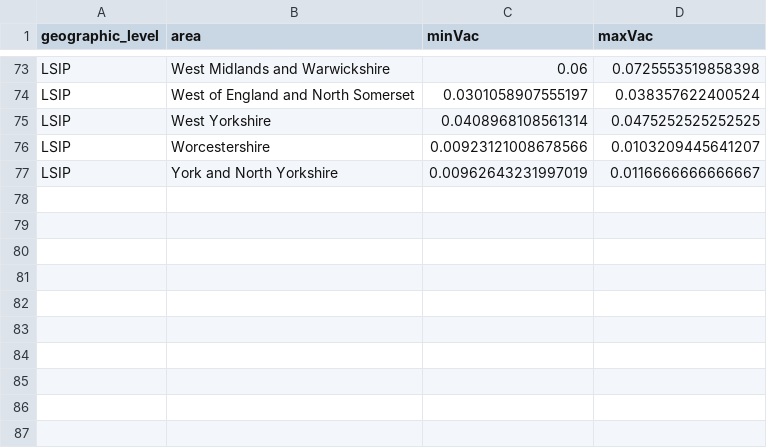
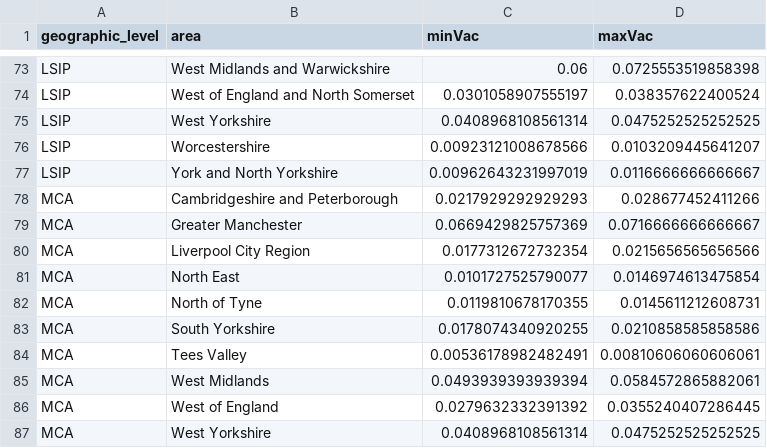
Before and after one commit to dfe-analytical-services/lsip_dashboard, a CSV file: Data/AppData/C_Vacancy_England_max_min.csv, drawn as a sheet; only a part is shown, gaps mark what is left out; the diff names each change by its address in the sheet, - before the commit and + after, or states it on an @@ line.

```diff
--- a/Data/AppData/C_Vacancy_England_max_min.csv
+++ b/Data/AppData/C_Vacancy_England_max_min.csv
+row 78: MCA | Cambridgeshire and Peterborough | 0.0217929292929293 | 0.028677452411266
+row 79: MCA | Greater Manchester | 0.0669429825757369 | 0.0716666666666667
+row 80: MCA | Liverpool City Region | 0.0177312672732354 | 0.0215656565656566
+row 81: MCA | North East | 0.0101727525790077 | 0.0146974613475854
+row 82: MCA | North of Tyne | 0.0119810678170355 | 0.0145611212608731
+row 83: MCA | South Yorkshire | 0.0178074340920255 | 0.0210858585858586
+row 84: MCA | Tees Valley | 0.00536178982482491 | 0.00810606060606061
+row 85: MCA | West Midlands | 0.0493939393939394 | 0.0584572865882061
+row 86: MCA | West of England | 0.0279632332391392 | 0.0355240407286445
+row 87: MCA | West Yorkshire | 0.0408968108561314 | 0.0475252525252525
```
Also changed, not shown: Data/AppData/C_EmpRate_APS1822_max_min.csv, Data/AppData/C_LEP2020.csv, 26 other files.
